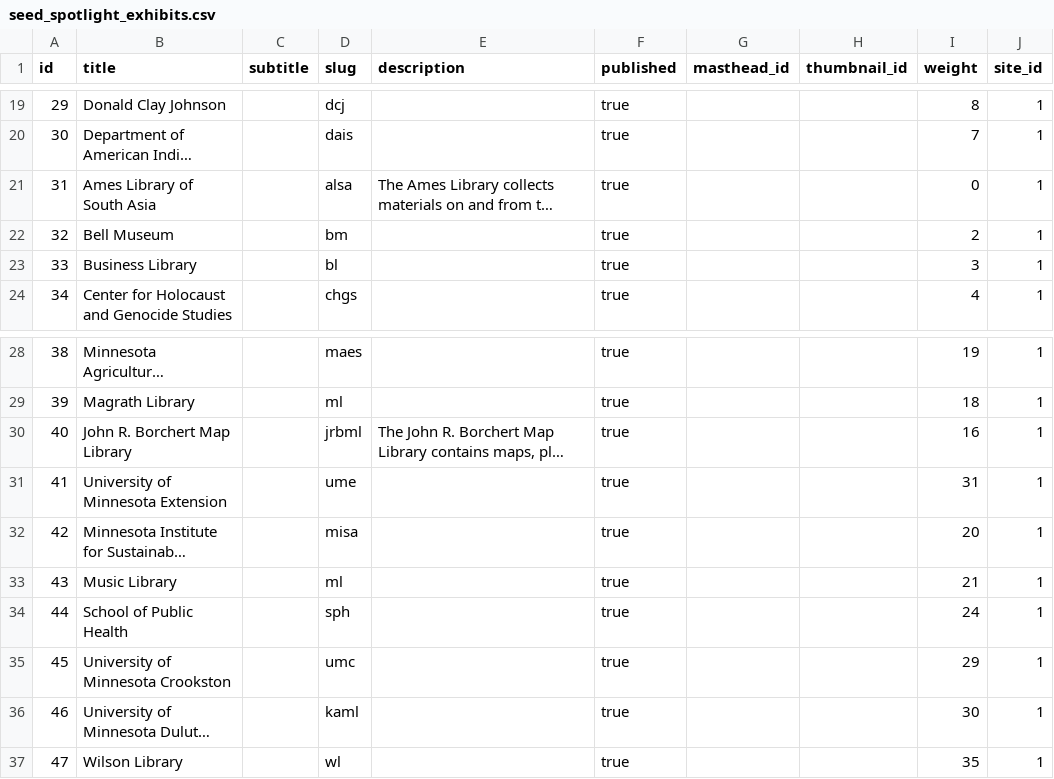
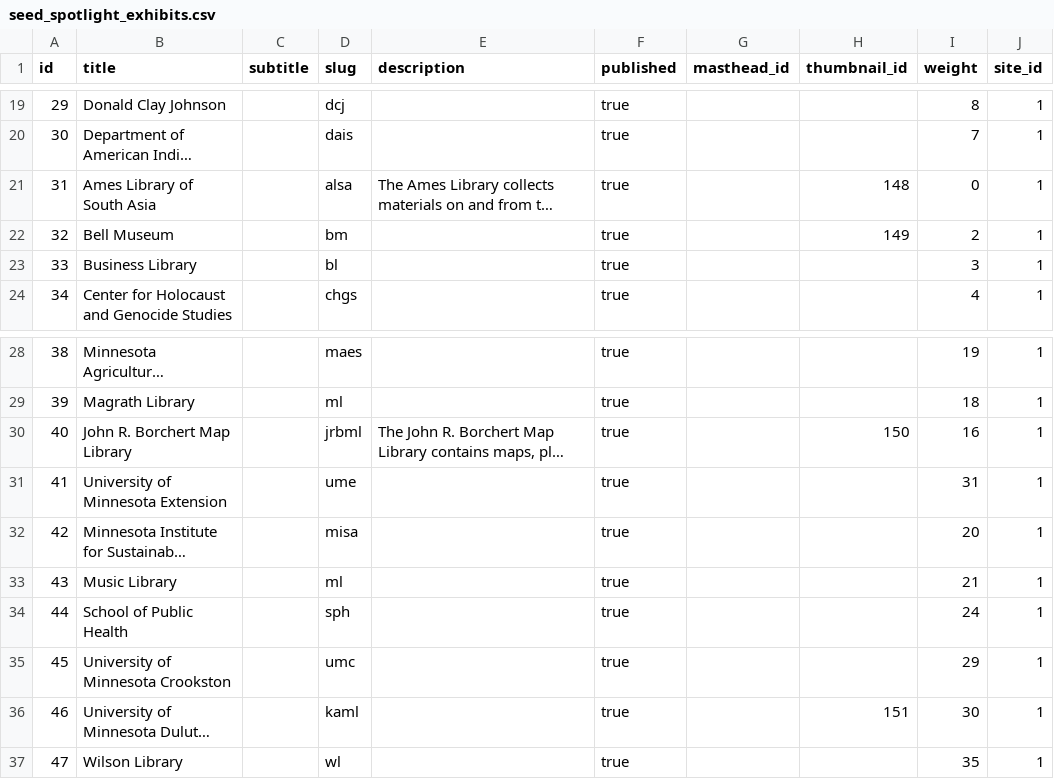
Before and after one commit to UMNLibraries/cdm-blacklightify, a CSV file: db/seeds/seed_spotlight_exhibits.csv, drawn as a sheet; only a part is shown, gaps mark what is left out; long unchanged cells end in …; the diff names each change by its address in the sheet, - before the commit and + after, or states it on an @@ line.

```diff
--- a/db/seeds/seed_spotlight_exhibits.csv
+++ b/db/seeds/seed_spotlight_exhibits.csv
-H21 (thumbnail_id): (empty)
+H21 (thumbnail_id): 148
-H22 (thumbnail_id): (empty)
+H22 (thumbnail_id): 149
-H30 (thumbnail_id): (empty)
+H30 (thumbnail_id): 150
-H36 (thumbnail_id): (empty)
+H36 (thumbnail_id): 151
```
Also changed, not shown: db/seeds/seed_spotlight_featured_images.csv, 1 other file.
